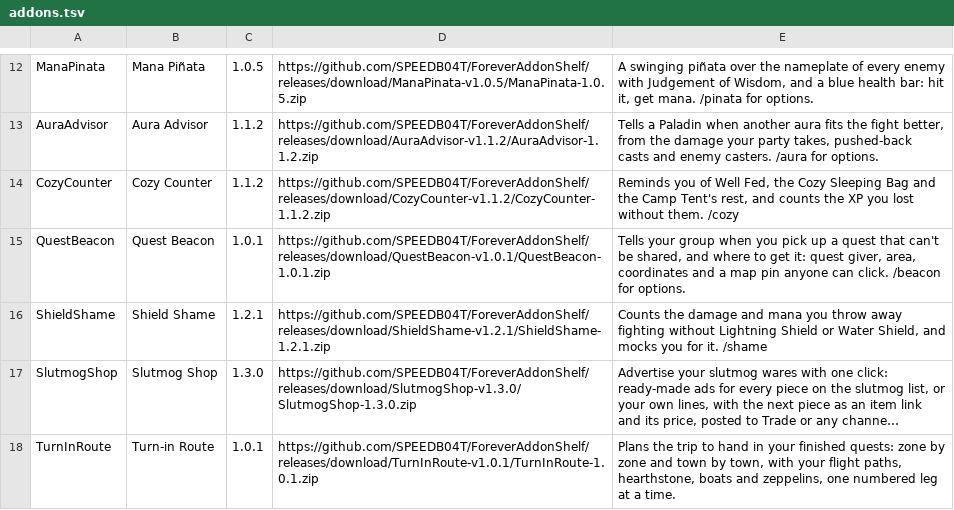
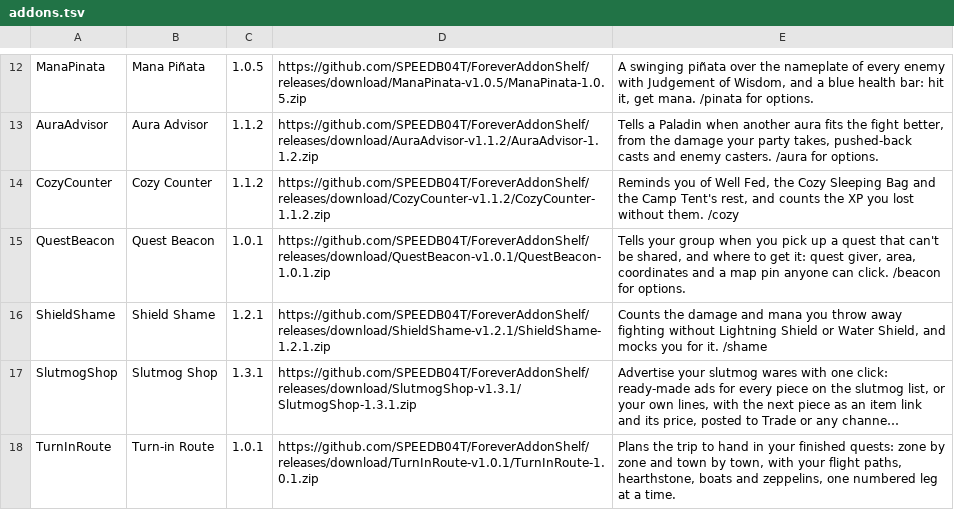
Before and after one commit to SPEEDB04T/ForeverAddonShelf, a TSV file: addons.tsv, drawn as a sheet; only a part is shown, gaps mark what is left out; long unchanged cells end in …; the diff names each change by its address in the sheet, - before the commit and + after, or states it on an @@ line.

Commit message:
Release Slutmog Shop 1.3.1

```diff
--- a/addons.tsv
+++ b/addons.tsv
-C17: 1.3.0
+C17: 1.3.1
-D17: https://github.com/SPEEDB04T/ForeverAddonShelf/releases/download/SlutmogShop-v1.3.0/SlutmogShop-1.3.0.zip
+D17: https://github.com/SPEEDB04T/ForeverAddonShelf/releases/download/SlutmogShop-v1.3.1/SlutmogShop-1.3.1.zip
```
Also changed, not shown: 5 other files.
